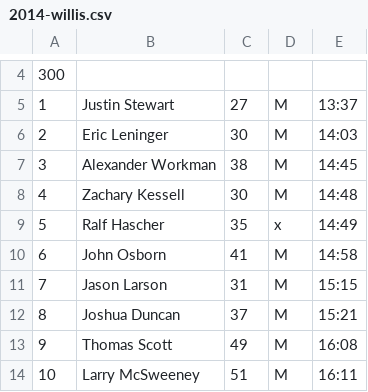
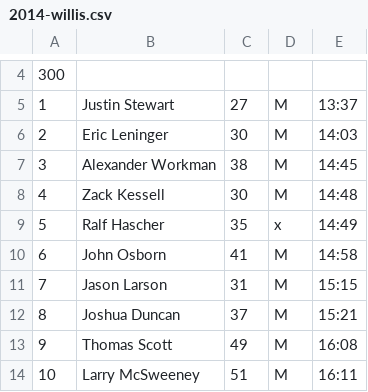
Before and after one commit to joduncan/RaceScoring, a CSV file: data/2014-willis.csv, drawn as a sheet; only a part is shown, gaps mark what is left out; the diff names each change by its address in the sheet, - before the commit and + after, or states it on an @@ line.

Commit message:
Fixed zack kessel

```diff
--- a/data/2014-willis.csv
+++ b/data/2014-willis.csv
-B8: Zachary Kessell
+B8: Zack Kessell
```
